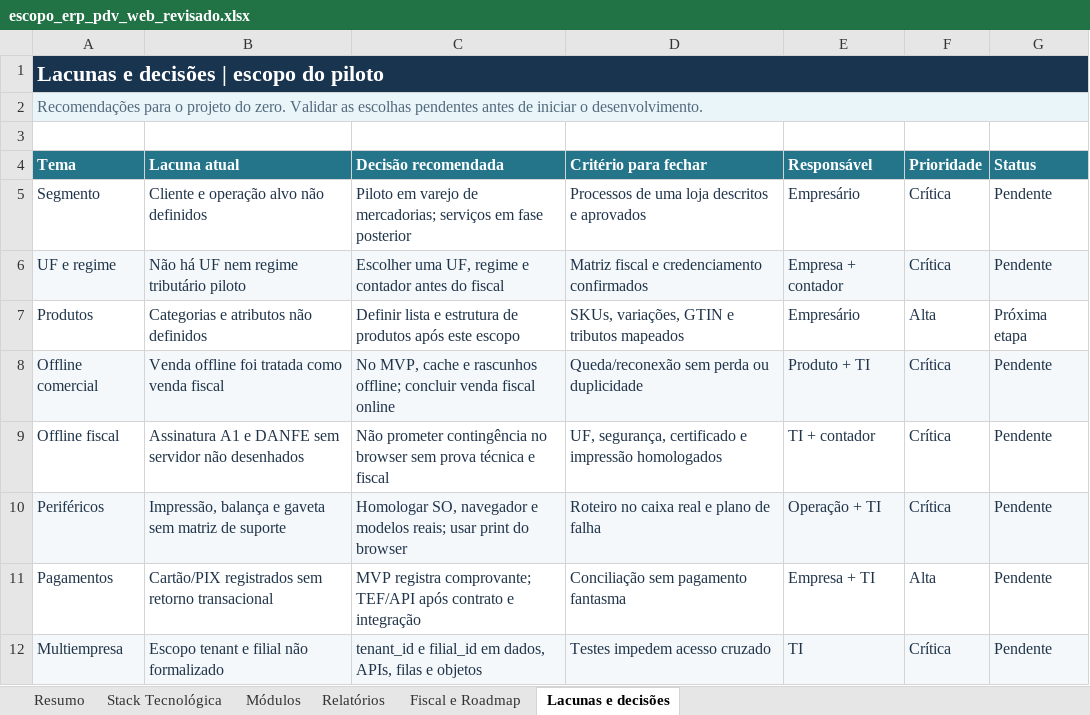
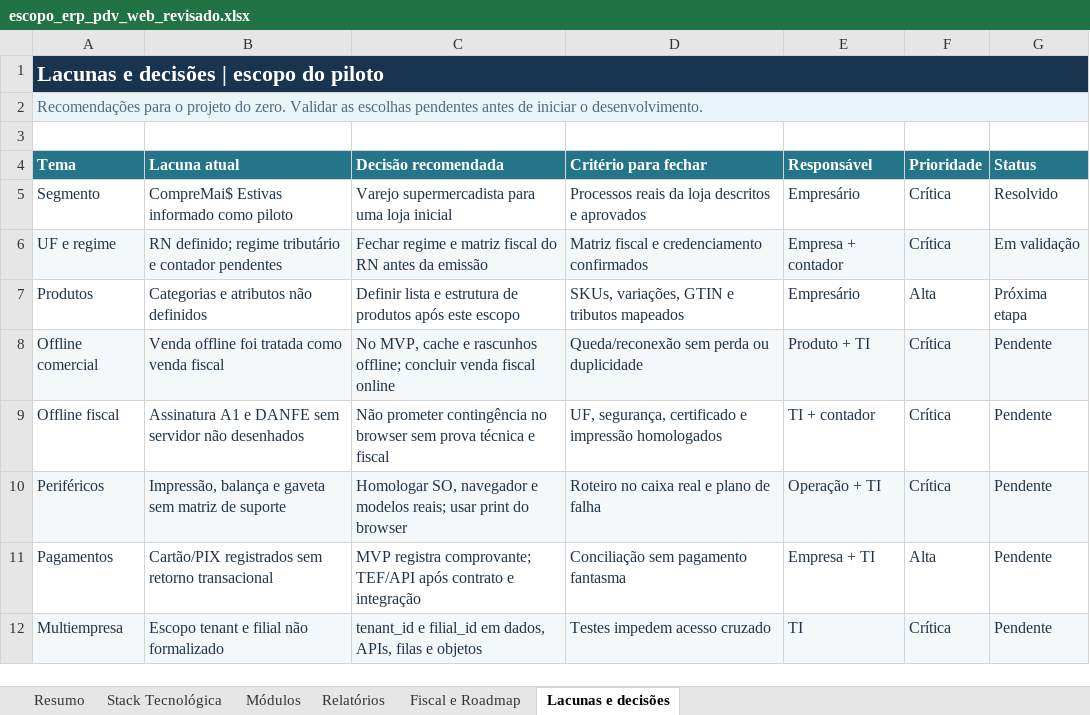
Before and after one commit to joaobsd/Expert---Sistema-Ingerado-, an Excel workbook: docs/escopo_erp_pdv_web_revisado.xlsx, sheet Lacunas e decisões, drawn as a sheet; only a part is shown; values as stored, in another font and other column widths than the file's, no borders; table styles not drawn; the diff names each change by its address in the sheet, - before the commit and + after, or states it on an @@ line.

Commit message:
feat: iniciar fundacao web do Expert para CompreMai Estivas

```diff
--- a/docs/escopo_erp_pdv_web_revisado.xlsx (sheet Lacunas e decisões)
+++ b/docs/escopo_erp_pdv_web_revisado.xlsx (sheet Lacunas e decisões)
-B5 (Lacuna atual): Cliente e operação alvo não definidos
+B5 (Lacuna atual): CompreMai$ Estivas informado como piloto
-C5 (Decisão recomendada): Piloto em varejo de mercadorias; serviços em fase posterior
+C5 (Decisão recomendada): Varejo supermercadista para uma loja inicial
-D5 (Critério para fechar): Processos de uma loja descritos e aprovados
+D5 (Critério para fechar): Processos reais da loja descritos e aprovados
-G5 (Status): Pendente
+G5 (Status): Resolvido
-B6 (Lacuna atual): Não há UF nem regime tributário piloto
+B6 (Lacuna atual): RN definido; regime tributário e contador pendentes
-C6 (Decisão recomendada): Escolher uma UF, regime e contador antes do fiscal
+C6 (Decisão recomendada): Fechar regime e matriz fiscal do RN antes da emissão
-G6 (Status): Pendente
+G6 (Status): Em validação
```
Also changed, not shown: sheet Resumo, sheet Módulos, sheet Fiscal e Roadmap, 28 other files.
